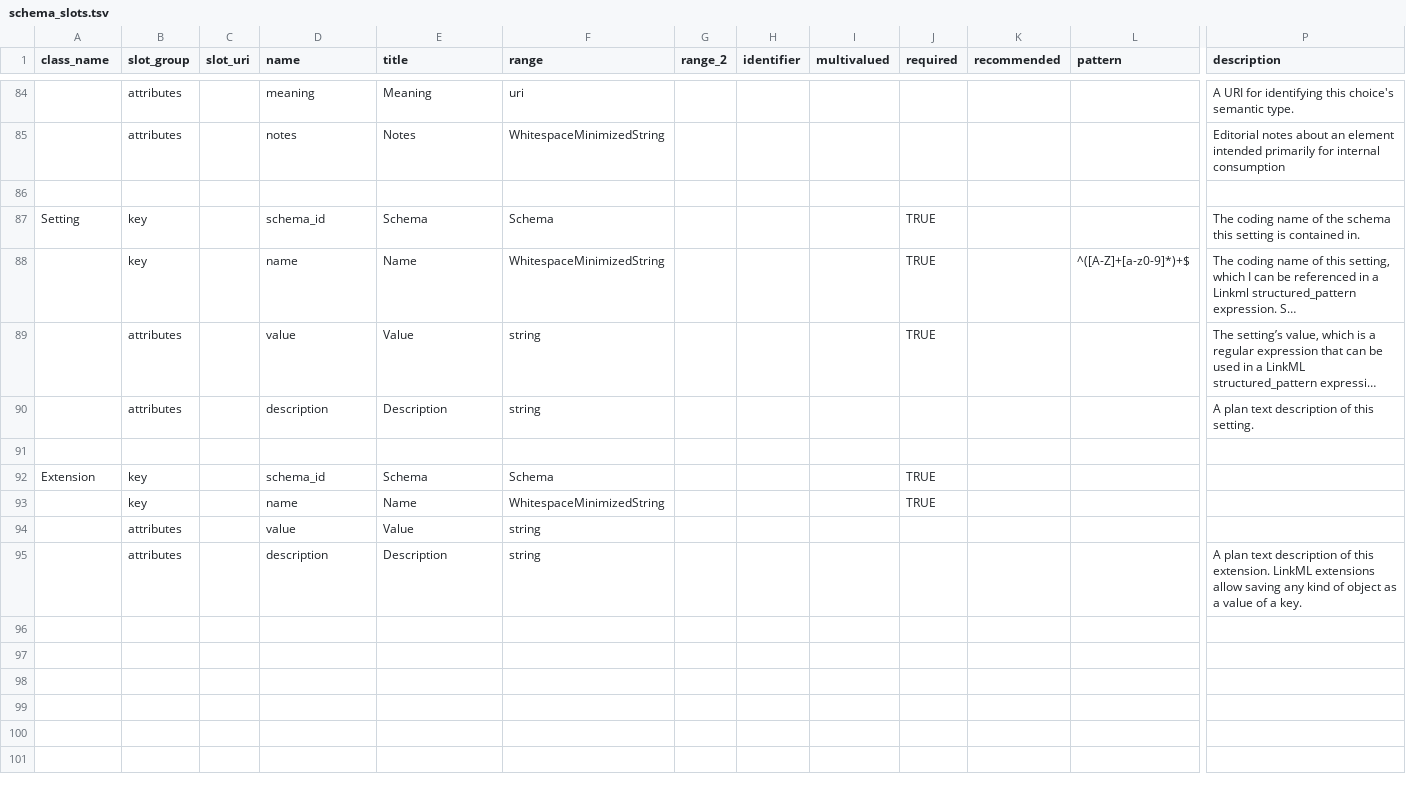
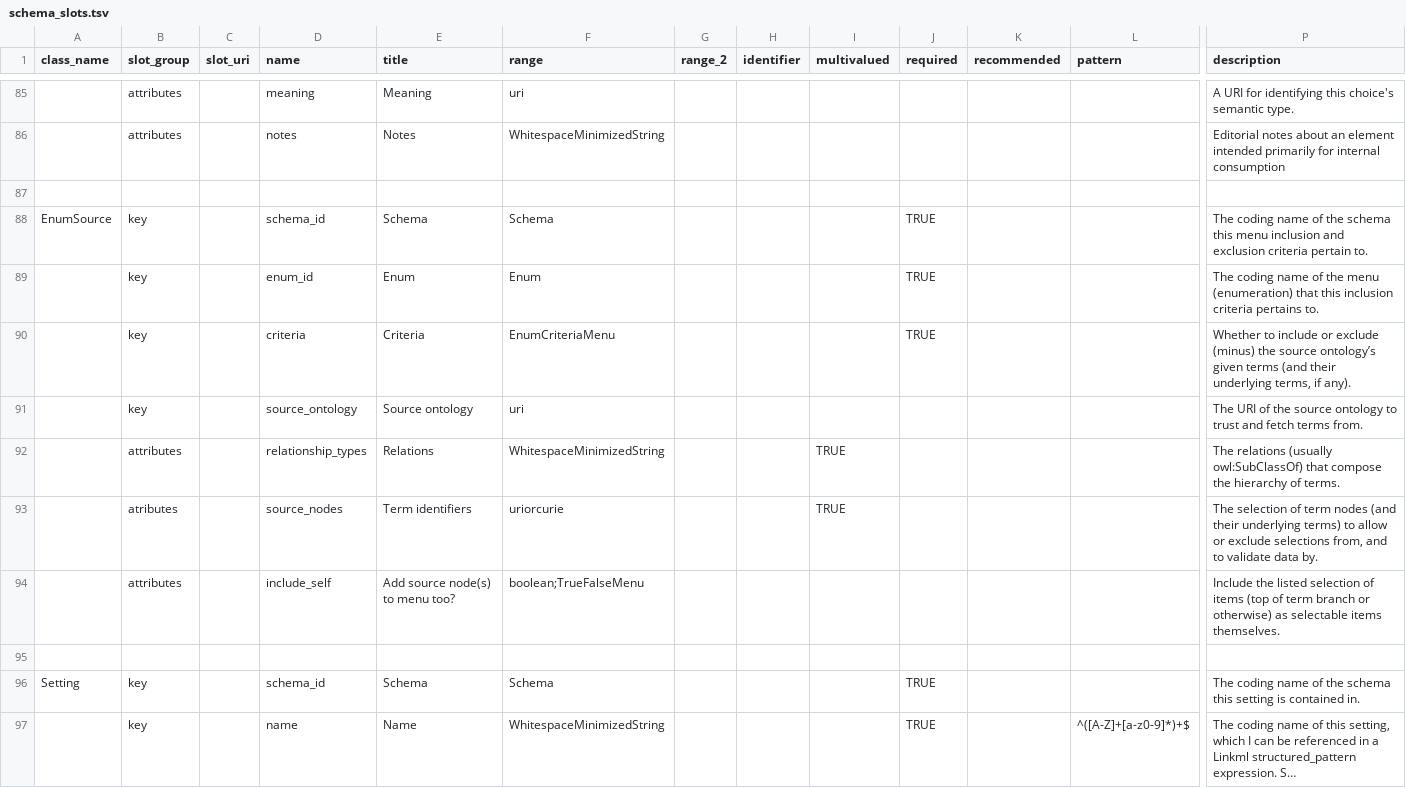
Before and after one commit to cidgoh/DataHarmonizer, a TSV file: web/templates/schema_editor/schema_slots.tsv, drawn as a sheet; only a part is shown, gaps mark what is left out; the shorter side is filled out with more unchanged rows; long unchanged cells end in …; rows hold the shown columns only; the diff covers the shown part only; the diff names each change by its address in the sheet, - before the commit and + after, or states it on an @@ line.

Commit message:
New picklist source information

```diff
--- a/web/templates/schema_editor/schema_slots.tsv
+++ b/web/templates/schema_editor/schema_slots.tsv
+row 88: EnumSource | key |  | schema_id | Schema | Schema |  |  |  | TRUE |  |  | The coding name of the schema this menu inclusion and exclusion criteria pertain to.
+row 89:  | key |  | enum_id | Enum | Enum |  |  |  | TRUE |  |  | The coding name of the menu (enumeration) that this inclusion criteria pertains to.
+row 90:  | key |  | criteria | Criteria | EnumCriteriaMenu |  |  |  | TRUE |  |  | Whether to include or exclude (minus) the source ontology’s given terms (and their underlying terms, if any).
+row 91:  | key |  | source_ontology | Source ontology | uri |  |  |  |  |  |  | The URI of the source ontology to trust and fetch terms from.
+row 92:  | attributes |  | relationship_types | Relations | WhitespaceMinimizedString |  |  | TRUE |  |  |  | The relations (usually owl:SubClassOf) that compose the hierarchy of terms.
+row 93:  | atributes |  | source_nodes | Term identifiers | uriorcurie |  |  | TRUE |  |  |  | The selection of term nodes (and their underlying terms) to allow or exclude selections from, and to validate data by.
+row 94:  | attributes |  | include_self | Add source node(s) to menu too? | boolean;TrueFalseMenu |  |  |  |  |  |  | Include the listed selection of items (top of term branch or otherwise) as selectable items themselves.
+row 95: (empty)
```
Also changed, not shown: 4 added rows and 2 edited cells elsewhere in this file, 3 other files.
